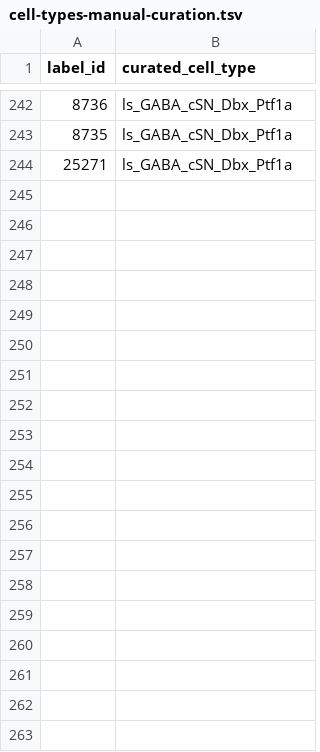
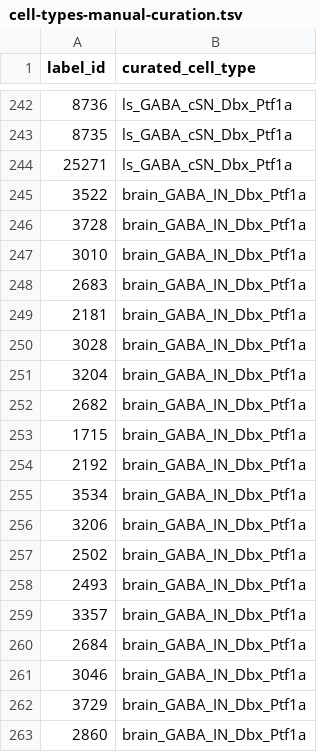
Before and after one commit to cyrilcros/platybrowser-project-2025, a TSV file: data/platybrowser_6dpf/tables/sbem-6dpf-1-whole-segmented-cells/cell-types-manual-curation.tsv, drawn as a sheet; only a part is shown, gaps mark what is left out; the diff covers the shown part only; the diff names each change by its address in the sheet, - before the commit and + after, or states it on an @@ line.

Commit message:
Detlev tables with duplicates

```diff
--- a/data/platybrowser_6dpf/tables/sbem-6dpf-1-whole-segmented-cells/cell-types-manual-curation.tsv
+++ b/data/platybrowser_6dpf/tables/sbem-6dpf-1-whole-segmented-cells/cell-types-manual-curation.tsv
+row 245: 3522 | brain_GABA_IN_Dbx_Ptf1a
+row 246: 3728 | brain_GABA_IN_Dbx_Ptf1a
+row 247: 3010 | brain_GABA_IN_Dbx_Ptf1a
+row 248: 2683 | brain_GABA_IN_Dbx_Ptf1a
+row 249: 2181 | brain_GABA_IN_Dbx_Ptf1a
+row 250: 3028 | brain_GABA_IN_Dbx_Ptf1a
+row 251: 3204 | brain_GABA_IN_Dbx_Ptf1a
+row 252: 2682 | brain_GABA_IN_Dbx_Ptf1a
+row 253: 1715 | brain_GABA_IN_Dbx_Ptf1a
+row 254: 2192 | brain_GABA_IN_Dbx_Ptf1a
+row 255: 3534 | brain_GABA_IN_Dbx_Ptf1a
+row 256: 3206 | brain_GABA_IN_Dbx_Ptf1a
+row 257: 2502 | brain_GABA_IN_Dbx_Ptf1a
+row 258: 2493 | brain_GABA_IN_Dbx_Ptf1a
+row 259: 3357 | brain_GABA_IN_Dbx_Ptf1a
+row 260: 2684 | brain_GABA_IN_Dbx_Ptf1a
+row 261: 3046 | brain_GABA_IN_Dbx_Ptf1a
+row 262: 3729 | brain_GABA_IN_Dbx_Ptf1a
+row 263: 2860 | brain_GABA_IN_Dbx_Ptf1a
```
Also changed, not shown: 40 added rows elsewhere in this file.
